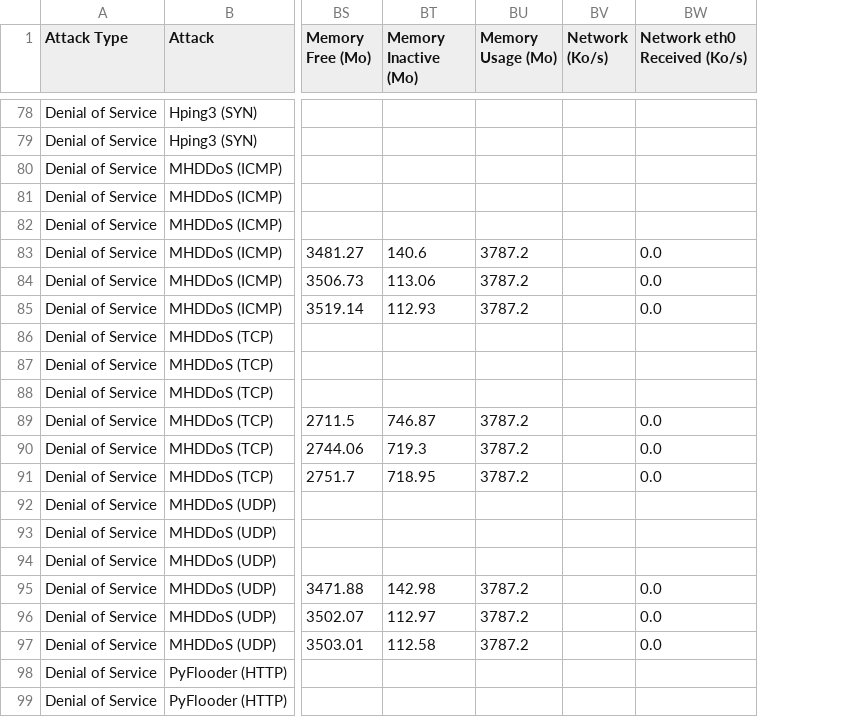
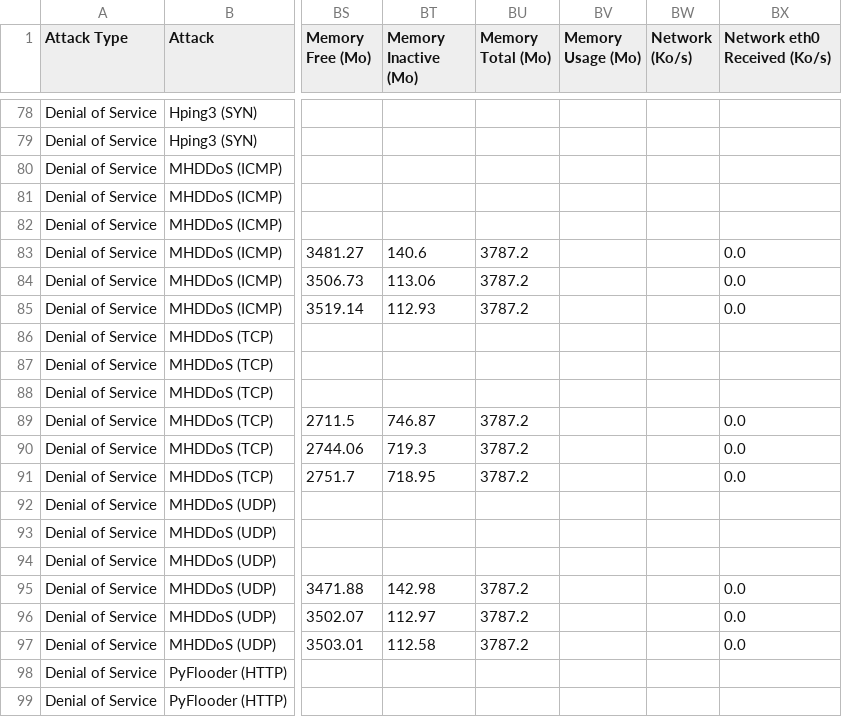
Before and after one commit to jeandecian/cyberattacks-major-source-global-carbon-emissions, a CSV file: data/processed/aggregated/means.csv, drawn as a sheet; only a part is shown, gaps mark what is left out; addresses are those after the commit; the diff covers the shown part only; the diff names each change by its address in the sheet, - before the commit and + after, or states it on an @@ line.

Commit message:
fix: rename MEMORY_USAGE_TOTAL_MO constant to "Memory Total (Mo)"

```diff
--- a/data/processed/aggregated/means.csv
+++ b/data/processed/aggregated/means.csv
+column BU (Memory Total (Mo)), rows 83-97: 3787.2 | 3787.2 | 3787.2 |  |  |  | 3787.2 | 3787.2 | 3787.2 |  |  |  | 3787.2 | 3787.2 | 3787.2
-BV83:BV85 (Memory Usage (Mo)): 3787.2
+BV83:BV85 (Memory Usage (Mo)): (empty)
-BV89:BV91 (Memory Usage (Mo)): 3787.2
+BV89:BV91 (Memory Usage (Mo)): (empty)
-BV95:BV97 (Memory Usage (Mo)): 3787.2
+BV95:BV97 (Memory Usage (Mo)): (empty)
```
Also changed, not shown: 9 edited cells elsewhere in this file, data/preprocessed/denial-of-service_goldeneye_rpi4b4/denial-of-service_goldeneye_rpi4b4_nmon.csv, data/preprocessed/denial-of-service_goloris_rpi4b4/denial-of-service_goloris_rpi4b4_nmon.csv, 5 other files.
